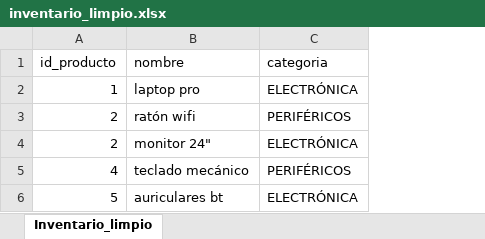
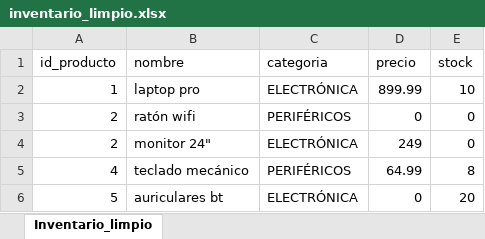
Before and after one commit to nietomoreno84-lgtm/clases_python_bigdata, an Excel workbook: ejercicios/ej10/data/inventario_limpio.xlsx, sheet Inventario_limpio, drawn as a sheet; values as stored, in another font and other column widths than the file's, no borders; the diff names each change by its address in the sheet, - before the commit and + after, or states it on an @@ line.

Commit message:
ejercicio 10 y 11

```diff
--- a/ejercicios/ej10/data/inventario_limpio.xlsx (sheet Inventario_limpio)
+++ b/ejercicios/ej10/data/inventario_limpio.xlsx (sheet Inventario_limpio)
+column D (precio), rows 2-6: 899.99 | 0 | 249 | 64.99 | 0
+column E (stock), rows 2-6: 10 | 0 | 0 | 8 | 20
```
Also changed, not shown: 7 other files.
